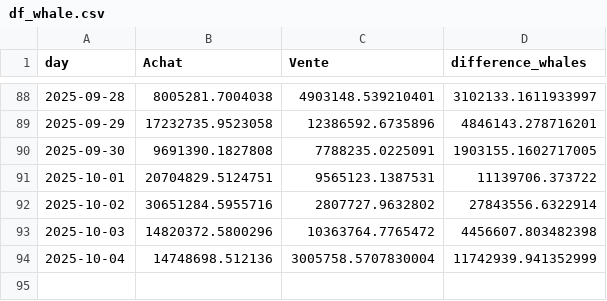
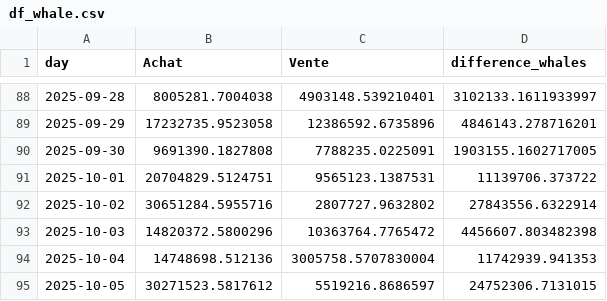
Before and after one commit to yassinedkk/binance, a CSV file: df_whale.csv, drawn as a sheet; only a part is shown, gaps mark what is left out.

```diff
--- a/df_whale.csv
+++ b/df_whale.csv
@@ -93,2 +93,3 @@ day,Achat,Vente,difference_whales
 2025-10-03,14820372.5800296,10363764.7765472,4456607.803482398
-2025-10-04,14748698.512136,3005758.5707830004,11742939.941352999
+2025-10-04,14748698.512136,3005758.5707830004,11742939.941353
+2025-10-05,30271523.5817612,5519216.8686597,24752306.7131015
```
Also changed, not shown: df_normal.csv, q_whale.csv.
